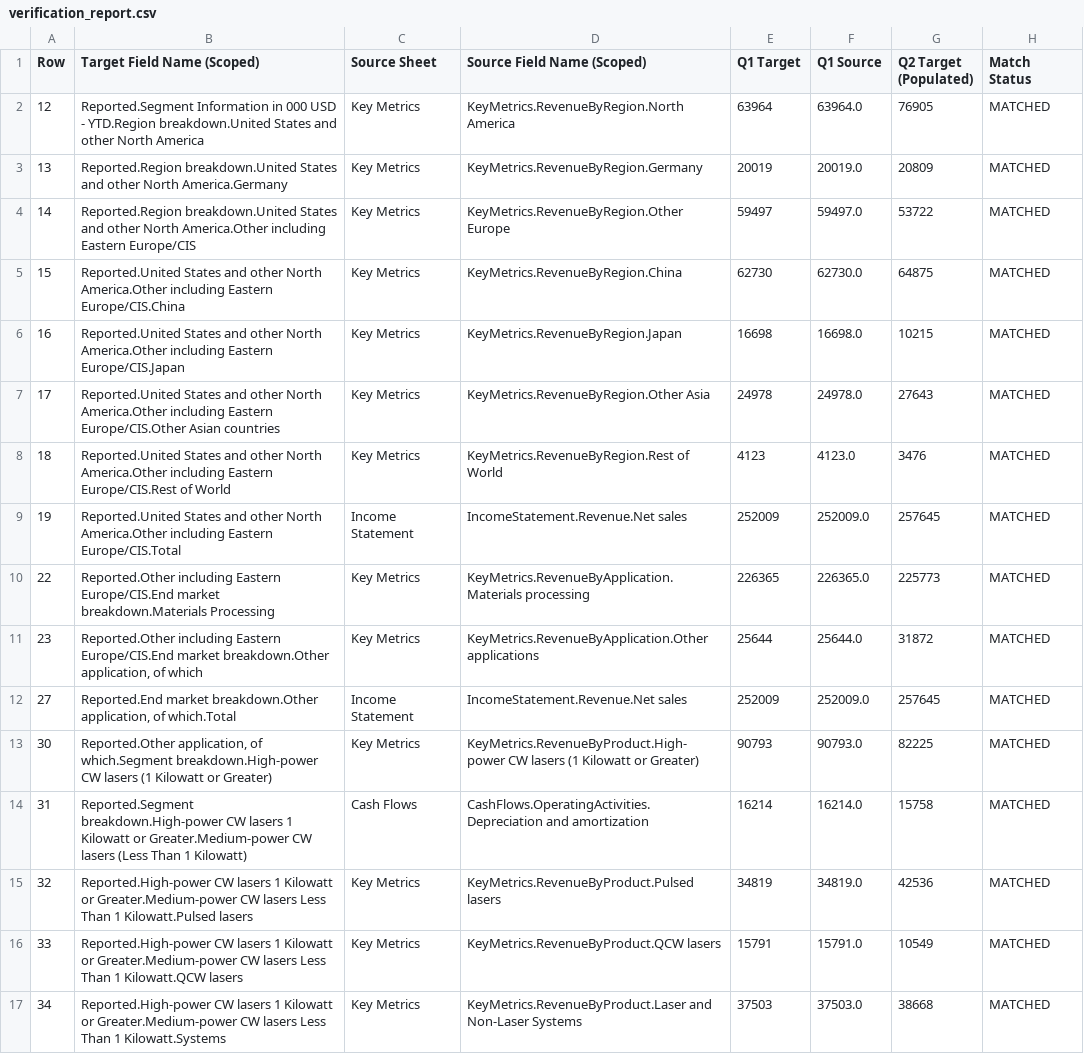
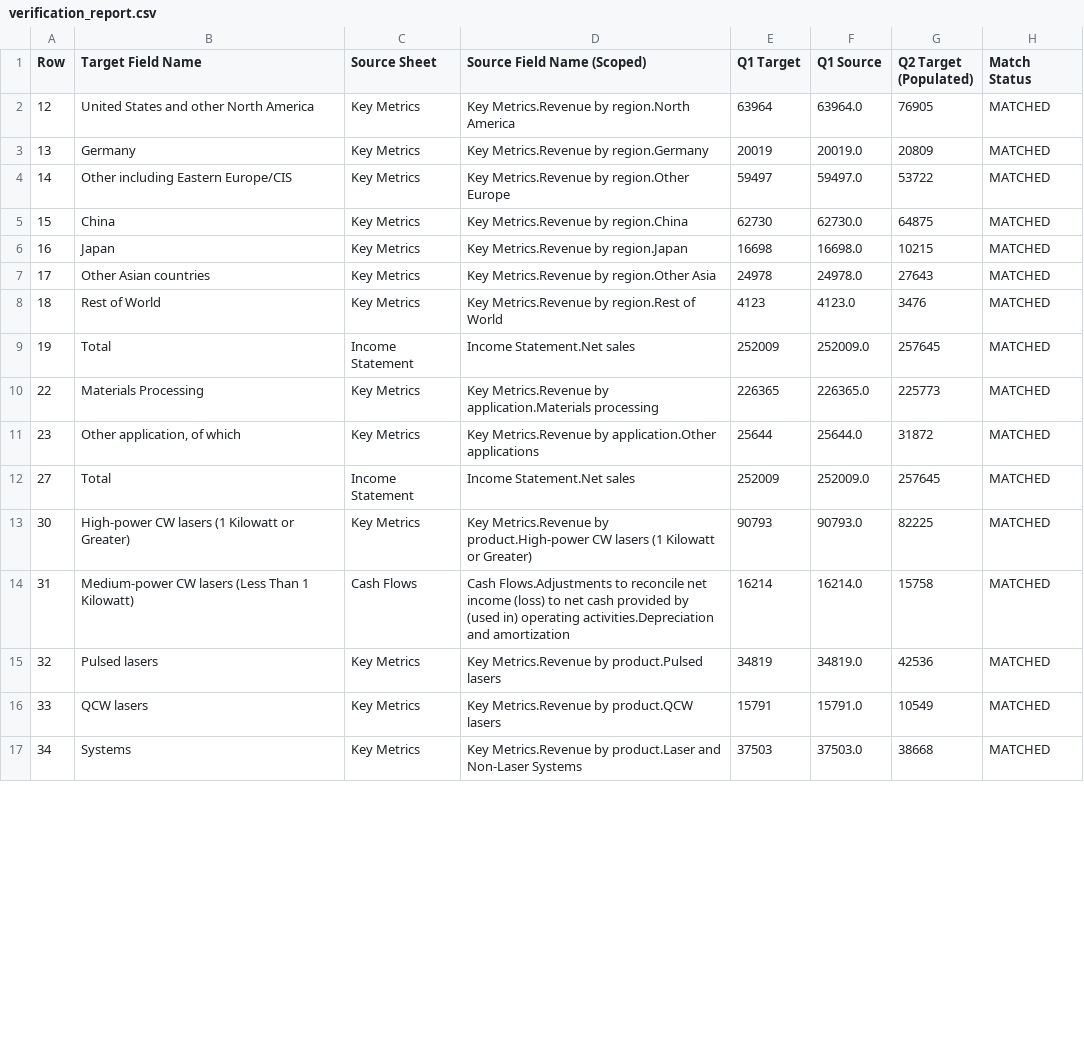
Before and after one commit to MikeVenge/bernstein-new, a CSV file: verification_report.csv, drawn as a sheet; only a part is shown; the diff covers the shown part only.

Commit message:
Enhanced field naming with hierarchical context and completed PDF processing
Improvements:
- Added scoped field names with full hierarchical context
- Enhanced verification report with 'Source Field Name (Scoped)' column
- Completed PDF processing via Finchat API integration
- Generated verification_report_with_pdf.csv with Excel vs PDF comparison

Results:
- Excel extraction: 84/88 fields (95.4% success rate)
- PDF extraction: 10/88 fields with numeric values (11.3% success rate)
- Scoped names provide full context (e.g., 'Key Metrics.Revenue by region.North America')
- Complete cross-validation between structured and unstructured sources

Field naming examples:
✓ Key Metrics.Revenue by region.North America
✓ Key Metrics.Revenue by product.High-power CW lasers
✓ Cash Flows.Adjustments to reconcile net income.Depreciation and amortization
✓ Income Statement.Net sales

```diff
--- a/verification_report.csv
+++ b/verification_report.csv
@@ -1,17 +1,17 @@
-Row,Target Field Name (Scoped),Source Sheet,Source Field Name (Scoped),Q1 Target,Q1 Source,Q2 Target (Populated),Match Status
-12,"Reported.Segment Information in 000 USD - YTD.Region breakdown.United States and other North America","Key Metrics","KeyMetrics.RevenueByRegion.North America",63964,63964.0,76905,"MATCHED"
-13,"Reported.Region breakdown.United States and other North America.Germany","Key Metrics","KeyMetrics.RevenueByRegion.Germany",20019,20019.0,20809,"MATCHED"
-14,"Reported.Region breakdown.United States and other North America.Other including Eastern Europe/CIS","Key Metrics","KeyMetrics.RevenueByRegion.Other Europe",59497,59497.0,53722,"MATCHED"
-15,"Reported.United States and other North America.Other including Eastern Europe/CIS.China","Key Metrics","KeyMetrics.RevenueByRegion.China",62730,62730.0,64875,"MATCHED"
-16,"Reported.United States and other North America.Other including Eastern Europe/CIS.Japan","Key Metrics","KeyMetrics.RevenueByRegion.Japan",16698,16698.0,10215,"MATCHED"
-17,"Reported.United States and other North America.Other including Eastern Europe/CIS.Other Asian countries","Key Metrics","KeyMetrics.RevenueByRegion.Other Asia",24978,24978.0,27643,"MATCHED"
-18,"Reported.United States and other North America.Other including Eastern Europe/CIS.Rest of World","Key Metrics","KeyMetrics.RevenueByRegion.Rest of World",4123,4123.0,3476,"MATCHED"
-19,"Reported.United States and other North America.Other including Eastern Europe/CIS.Total","Income Statement","IncomeStatement.Revenue.Net sales",252009,252009.0,257645,"MATCHED"
-22,"Reported.Other including Eastern Europe/CIS.End market breakdown.Materials Processing","Key Metrics","KeyMetrics.RevenueByApplication.Materials processing",226365,226365.0,225773,"MATCHED"
-23,"Reported.Other including Eastern Europe/CIS.End market breakdown.Other application, of which","Key Metrics","KeyMetrics.RevenueByApplication.Other applications",25644,25644.0,31872,"MATCHED"
-27,"Reported.End market breakdown.Other application, of which.Total","Income Statement","IncomeStatement.Revenue.Net sales",252009,252009.0,257645,"MATCHED"
-30,"Reported.Other application, of which.Segment breakdown.High-power CW lasers (1 Kilowatt or Greater)","Key Metrics","KeyMetrics.RevenueByProduct.High-power CW lasers (1 Kilowatt or Greater)",90793,90793.0,82225,"MATCHED"
-31,"Reported.Segment breakdown.High-power CW lasers 1 Kilowatt or Greater.Medium-power CW lasers (Less Than 1 Kilowatt)","Cash Flows","CashFlows.OperatingActivities.Depreciation and amortization",16214,16214.0,15758,"MATCHED"
-32,"Reported.High-power CW lasers 1 Kilowatt or Greater.Medium-power CW lasers Less Than 1 Kilowatt.Pulsed lasers","Key Metrics","KeyMetrics.RevenueByProduct.Pulsed lasers",34819,34819.0,42536,"MATCHED"
-33,"Reported.High-power CW lasers 1 Kilowatt or Greater.Medium-power CW lasers Less Than 1 Kilowatt.QCW lasers","Key Metrics","KeyMetrics.RevenueByProduct.QCW lasers",15791,15791.0,10549,"MATCHED"
-34,"Reported.High-power CW lasers 1 Kilowatt or Greater.Medium-power CW lasers Less Than 1 Kilowatt.Systems","Key Metrics","KeyMetrics.RevenueByProduct.Laser and Non-Laser Systems",37503,37503.0,38668,"MATCHED"
+Row,Target Field Name,Source Sheet,Source Field Name (Scoped),Q1 Target,Q1 Source,Q2 Target (Populated),Match Status
+12,"United States and other North America","Key Metrics","Key Metrics.Revenue by region.North America",63964,63964.0,76905,"MATCHED"
+13,"Germany","Key Metrics","Key Metrics.Revenue by region.Germany",20019,20019.0,20809,"MATCHED"
+14,"Other including Eastern Europe/CIS","Key Metrics","Key Metrics.Revenue by region.Other Europe",59497,59497.0,53722,"MATCHED"
+15,"China","Key Metrics","Key Metrics.Revenue by region.China",62730,62730.0,64875,"MATCHED"
+16,"Japan","Key Metrics","Key Metrics.Revenue by region.Japan",16698,16698.0,10215,"MATCHED"
+17,"Other Asian countries","Key Metrics","Key Metrics.Revenue by region.Other Asia",24978,24978.0,27643,"MATCHED"
+18,"Rest of World","Key Metrics","Key Metrics.Revenue by region.Rest of World",4123,4123.0,3476,"MATCHED"
+19,"Total","Income Statement","Income Statement.Net sales",252009,252009.0,257645,"MATCHED"
+22,"Materials Processing","Key Metrics","Key Metrics.Revenue by application.Materials processing",226365,226365.0,225773,"MATCHED"
+23,"Other application, of which","Key Metrics","Key Metrics.Revenue by application.Other applications",25644,25644.0,31872,"MATCHED"
+27,"Total","Income Statement","Income Statement.Net sales",252009,252009.0,257645,"MATCHED"
+30,"High-power CW lasers (1 Kilowatt or Greater)","Key Metrics","Key Metrics.Revenue by product.High-power CW lasers (1 Kilowatt or Greater)",90793,90793.0,82225,"MATCHED"
+31,"Medium-power CW lasers (Less Than 1 Kilowatt)","Cash Flows","Cash Flows.Adjustments to reconcile net income (loss) to net cash provided by (used in) operating activities.Depreciation and amortization",16214,16214.0,15758,"MATCHED"
+32,"Pulsed lasers","Key Metrics","Key Metrics.Revenue by product.Pulsed lasers",34819,34819.0,42536,"MATCHED"
+33,"QCW lasers","Key Metrics","Key Metrics.Revenue by product.QCW lasers",15791,15791.0,10549,"MATCHED"
+34,"Systems","Key Metrics","Key Metrics.Revenue by product.Laser and Non-Laser Systems",37503,37503.0,38668,"MATCHED"
```
Also changed, not shown: 140 edited cells elsewhere in this file, 2 other files.
